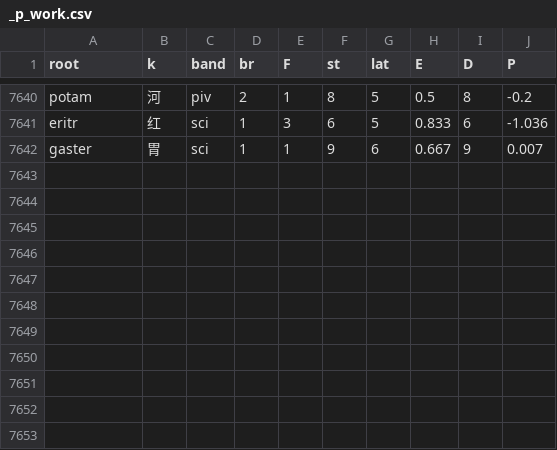
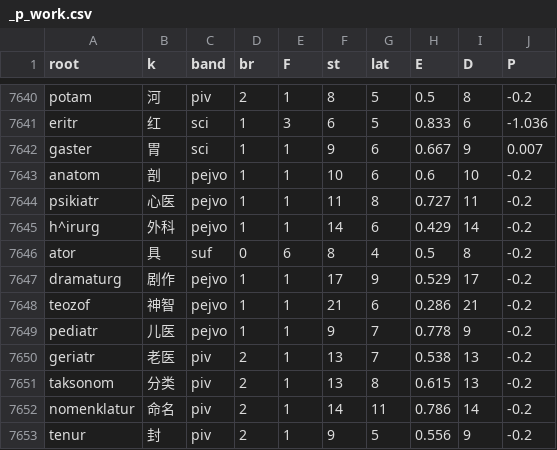
Before and after one commit to Takatakatake/kanji_assign, a CSV file: _p_work.csv, drawn as a sheet; only a part is shown, gaps mark what is left out; the diff names each change by its address in the sheet, - before the commit and + after, or states it on an @@ line.

```diff
--- a/_p_work.csv
+++ b/_p_work.csv
+row 7643: anatom | 剖 | pejvo | 1 | 1 | 10 | 6 | 0.6 | 10 | -0.2
+row 7644: psikiatr | 心医 | pejvo | 1 | 1 | 11 | 8 | 0.727 | 11 | -0.2
+row 7645: h^irurg | 外科 | pejvo | 1 | 1 | 14 | 6 | 0.429 | 14 | -0.2
+row 7646: ator | 具 | suf | 0 | 6 | 8 | 4 | 0.5 | 8 | -0.2
+row 7647: dramaturg | 剧作 | pejvo | 1 | 1 | 17 | 9 | 0.529 | 17 | -0.2
+row 7648: teozof | 神智 | pejvo | 1 | 1 | 21 | 6 | 0.286 | 21 | -0.2
+row 7649: pediatr | 儿医 | pejvo | 1 | 1 | 9 | 7 | 0.778 | 9 | -0.2
+row 7650: geriatr | 老医 | piv | 2 | 1 | 13 | 7 | 0.538 | 13 | -0.2
+row 7651: taksonom | 分类 | piv | 2 | 1 | 13 | 8 | 0.615 | 13 | -0.2
+row 7652: nomenklatur | 命名 | piv | 2 | 1 | 14 | 11 | 0.786 | 14 | -0.2
+row 7653: tenur | 封 | piv | 2 | 1 | 9 | 5 | 0.556 | 9 | -0.2
```
Also changed, not shown: _gas_identifier_out.csv, _identifier_sidecar.tsv, 6 other files.
